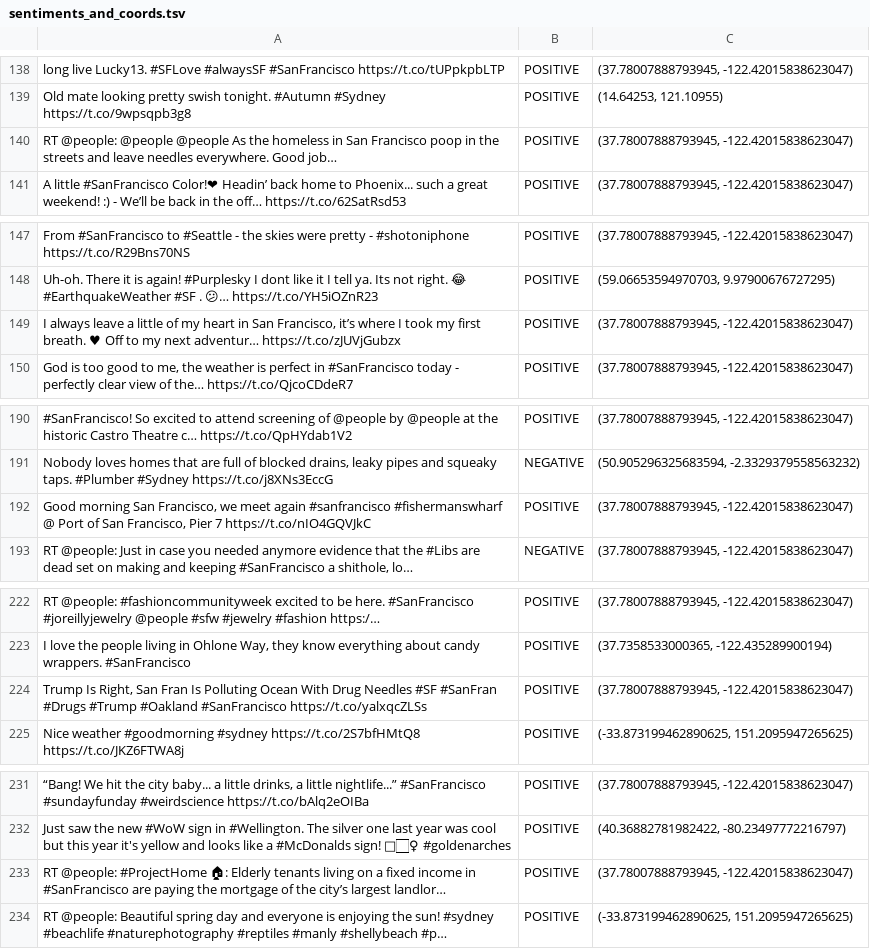
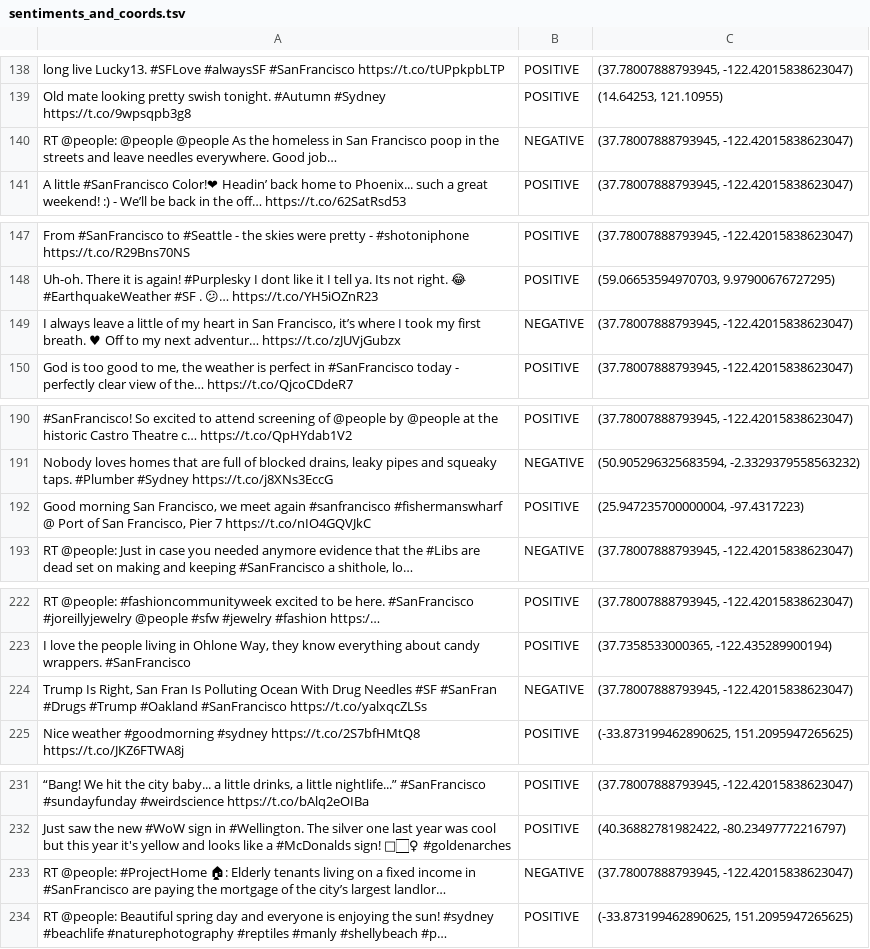
Before and after one commit to michelelanotte/TweetSentMap, a TSV file: dataset/sentiments_and_coords.tsv, drawn as a sheet; only a part is shown, gaps mark what is left out; the diff covers the shown part only; the diff names each change by its address in the sheet, - before the commit and + after, or states it on an @@ line.

```diff
--- a/dataset/sentiments_and_coords.tsv
+++ b/dataset/sentiments_and_coords.tsv
-B140: POSITIVE
+B140: NEGATIVE
-B149: POSITIVE
+B149: NEGATIVE
-C192: (37.78007888793945, -122.42015838623047)
+C192: (25.947235700000004, -97.4317223)
-B224: POSITIVE
+B224: NEGATIVE
-B233: POSITIVE
+B233: NEGATIVE
```
Also changed, not shown: 12 edited cells elsewhere in this file, dataset/meaningful_tweets.tsv.
